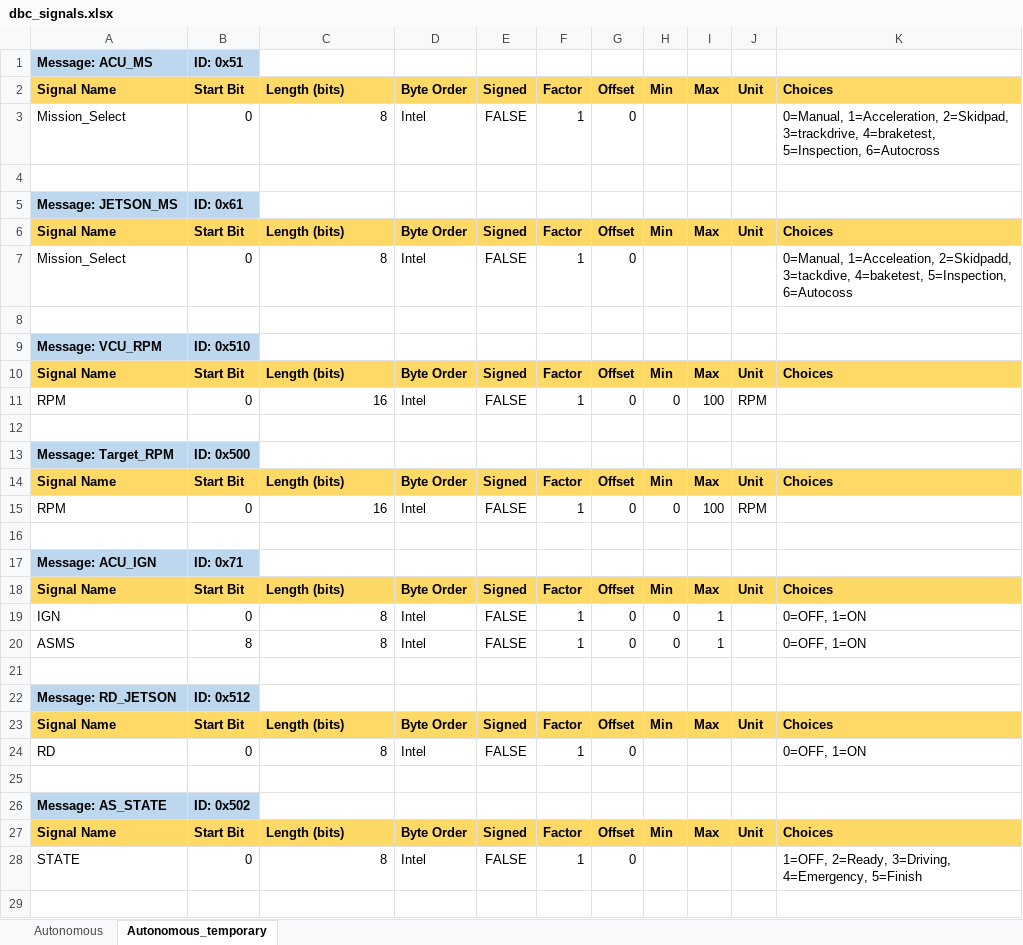
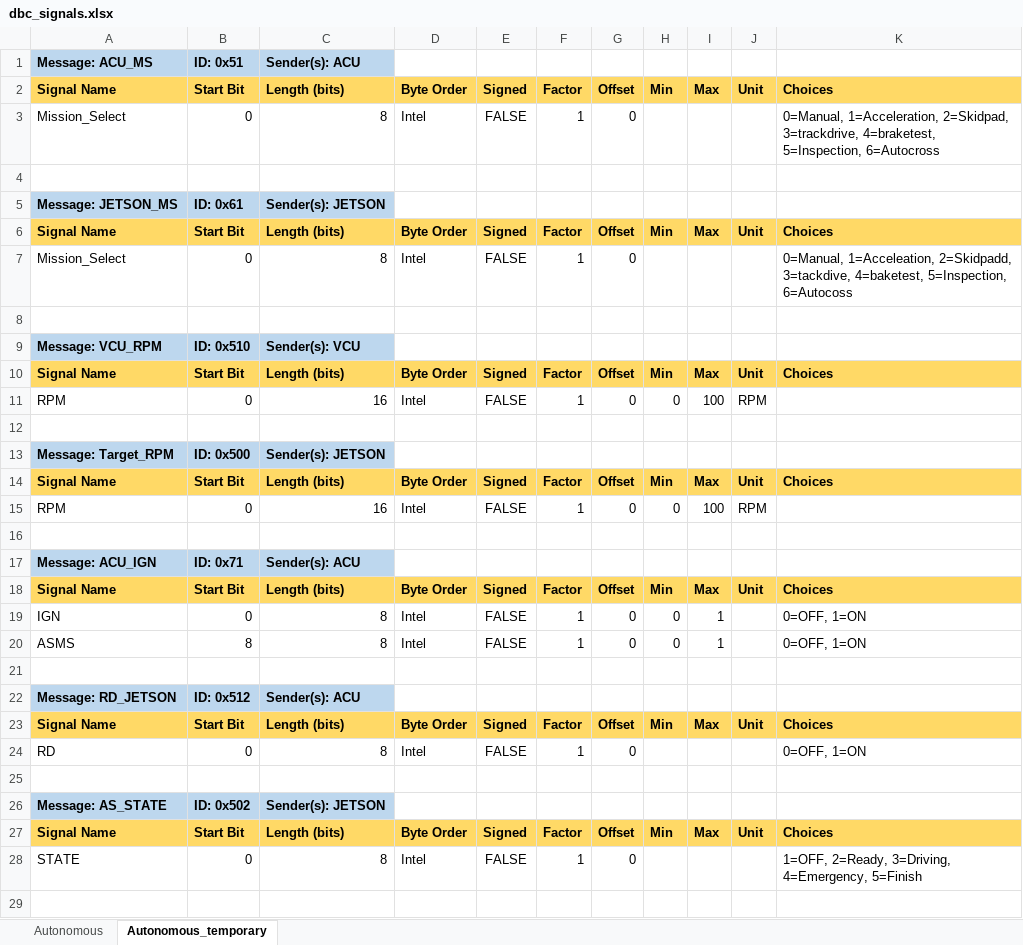
Before and after one commit to FSLART/CAN_DBC, an Excel workbook: dbc_signals.xlsx, sheet Autonomous_temporary, drawn as a sheet; only a part is shown; values as stored, in another font and other column widths than the file's, no borders; the diff covers the shown part only; the diff names each change by its address in the sheet, - before the commit and + after, or states it on an @@ line.

```diff
--- a/dbc_signals.xlsx (sheet Autonomous_temporary)
+++ b/dbc_signals.xlsx (sheet Autonomous_temporary)
-C1: (empty)
+C1: Sender(s): ACU
-C1 fill: none
+C1 fill: #BDD7EE
-C5: (empty)
+C5: Sender(s): JETSON
-C5 fill: none
+C5 fill: #BDD7EE
-C9: (empty)
+C9: Sender(s): VCU
-C9 fill: none
+C9 fill: #BDD7EE
-C13: (empty)
+C13: Sender(s): JETSON
-C13 fill: none
+C13 fill: #BDD7EE
-C17: (empty)
+C17: Sender(s): ACU
-C17 fill: none
+C17 fill: #BDD7EE
-C22: (empty)
+C22: Sender(s): ACU
-C22 fill: none
+C22 fill: #BDD7EE
-C26: (empty)
+C26: Sender(s): JETSON
-C26 fill: none
+C26 fill: #BDD7EE
```
Also changed, not shown: 2 edited cells and cell formats elsewhere in this sheet, sheet Autonomous, 4 other files.
